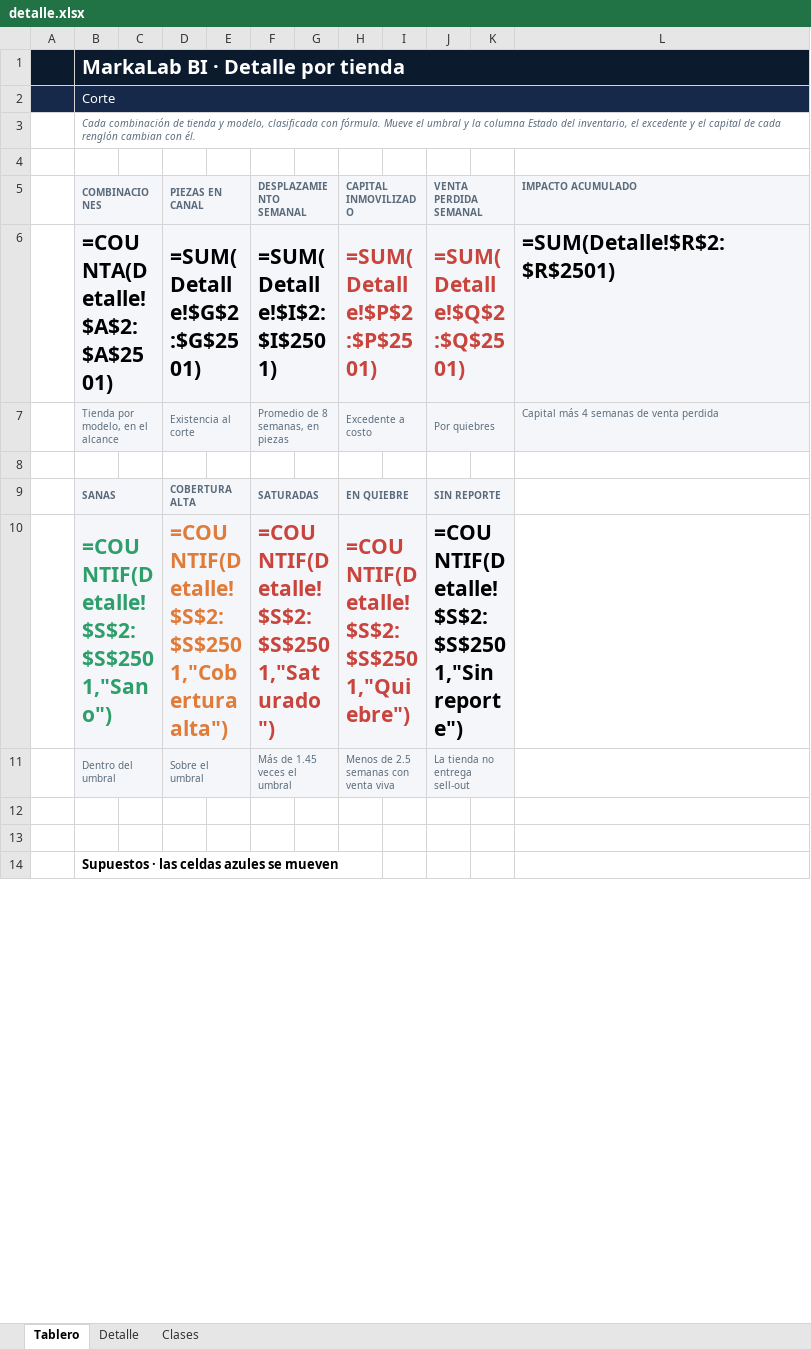
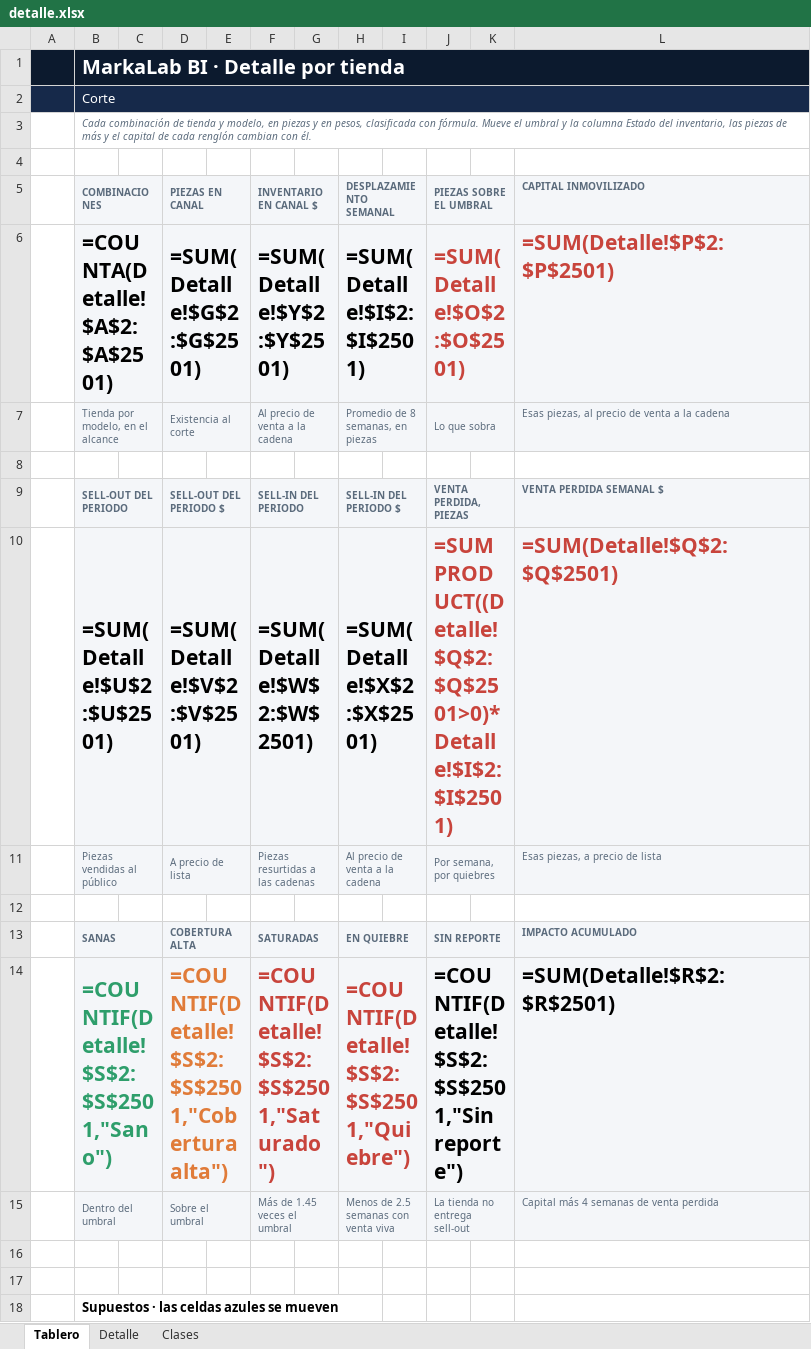
Before and after one commit to aiops-markalab/markalab-bi, an Excel workbook: public/plantillas/detalle.xlsx, sheet Tablero, drawn as a sheet; only a part is shown; values as stored, in another font and other column widths than the file's, no borders; formulas without a stored value are shown as written; charts and pictures not drawn; addresses are those after the commit; the diff names each change by its address in the sheet, - before the commit and + after, or states it on an @@ line.

```diff
--- a/public/plantillas/detalle.xlsx (sheet Tablero)
+++ b/public/plantillas/detalle.xlsx (sheet Tablero)
-B3 (COMBINACIONES): …y modelo, clasificada con fórmula. Mueve el umbral y la columna Estado del inventario, el excedente y el…
+B3 (COMBINACIONES): …y modelo, en piezas y en pesos, clasificada con fórmula. Mueve el umbral y la columna Estado del inventario, las piezas de más y el…
-F5: DESPLAZAMIENTO SEMANAL
+F5: INVENTARIO EN CANAL $
-H5: CAPITAL INMOVILIZADO
+H5: DESPLAZAMIENTO SEMANAL
-J5: VENTA PERDIDA SEMANAL
+J5: PIEZAS SOBRE EL UMBRAL
-L5: IMPACTO ACUMULADO
+L5: CAPITAL INMOVILIZADO
-F6 (INVENTARIO EN CANAL $): =SUM(Detalle!$I$2:$I$2501)
+F6 (INVENTARIO EN CANAL $): =SUM(Detalle!$Y$2:$Y$2501)
-H6 (DESPLAZAMIENTO SEMANAL): =SUM(Detalle!$P$2:$P$2501)
+H6 (DESPLAZAMIENTO SEMANAL): =SUM(Detalle!$I$2:$I$2501)
-H6 text colour: #C8443C
+H6 text colour: black
-J6 (PIEZAS SOBRE EL UMBRAL): =SUM(Detalle!$Q$2:$Q$2501)
+J6 (PIEZAS SOBRE EL UMBRAL): =SUM(Detalle!$O$2:$O$2501)
-L6 (CAPITAL INMOVILIZADO): =SUM(Detalle!$R$2:$R$2501)
+L6 (CAPITAL INMOVILIZADO): =SUM(Detalle!$P$2:$P$2501)
-L6 text colour: black
+L6 text colour: #C8443C
-F7 (INVENTARIO EN CANAL $): Promedio de 8 semanas, en piezas
+F7 (INVENTARIO EN CANAL $): Al precio de venta a la cadena
-H7 (DESPLAZAMIENTO SEMANAL): Excedente a costo
+H7 (DESPLAZAMIENTO SEMANAL): Promedio de 8 semanas, en piezas
-J7 (PIEZAS SOBRE EL UMBRAL): Por quiebres
+J7 (PIEZAS SOBRE EL UMBRAL): Lo que sobra
-L7 (CAPITAL INMOVILIZADO): Capital más 4 semanas de venta perdida
+L7 (CAPITAL INMOVILIZADO): Esas piezas, al precio de venta a la cadena
+row 9:  | SELL-OUT DEL PERIODO |  | SELL-OUT DEL PERIODO $ |  | SELL-IN DEL PERIODO |  | SELL-IN DEL PERIODO $ |  | VENTA PERDIDA, PIEZAS |  | VENTA PERDIDA SEMANAL $
+row 10:  | =SUM(Detalle!$U$2:$U$2501) |  | =SUM(Detalle!$V$2:$V$2501) |  | =SUM(Detalle!$W$2:$W$2501) |  | =SUM(Detalle!$X$2:$X$2501) |  | =SUMPRODUCT((Detalle!$Q$2:$Q$2501>0)*Detalle!$I$2:$I$2501) |  | =SUM(Detalle!$Q$2:$Q$2501)
+row 11:  | Piezas vendidas al público |  | A precio de lista |  | Piezas resurtidas a las cadenas |  | Al precio de venta a la cadena |  | Por semana, por quiebres |  | Esas piezas, a precio de lista
+row 12: (empty)
-L13 (CAPITAL INMOVILIZADO): (empty)
+L13 (CAPITAL INMOVILIZADO): IMPACTO ACUMULADO
-L13:L15 fill: none
+L13:L15 fill: #F4F6F9
-L14 (CAPITAL INMOVILIZADO): (empty)
+L14 (CAPITAL INMOVILIZADO): =SUM(Detalle!$R$2:$R$2501)
-L15 (CAPITAL INMOVILIZADO): (empty)
+L15 (CAPITAL INMOVILIZADO): Capital más 4 semanas de venta perdida
```
Also changed, not shown: sheet Detalle, sheet Clases, charts or pictures, public/plantillas/ejecucion.xlsx, public/plantillas/escenario.xlsx, 41 other files.
